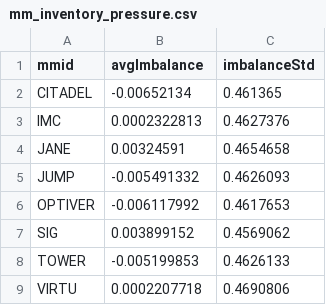
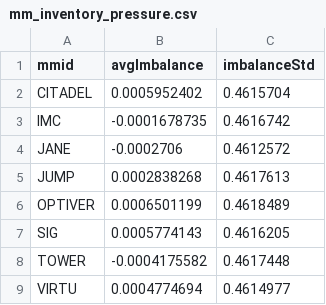
Before and after one commit to AIM-IT4/KDB-Market-Microstructure-Study---Billion-Quote-Analysis, a CSV file: output/mm_inventory_pressure.csv, drawn as a sheet.

```diff
--- a/output/mm_inventory_pressure.csv
+++ b/output/mm_inventory_pressure.csv
@@ -1,9 +1,9 @@
 mmid,avgImbalance,imbalanceStd
-CITADEL,-0.00652134,0.461365
-IMC,0.0002322813,0.4627376
-JANE,0.00324591,0.4654658
-JUMP,-0.005491332,0.4626093
-OPTIVER,-0.006117992,0.4617653
-SIG,0.003899152,0.4569062
-TOWER,-0.005199853,0.4626133
-VIRTU,0.0002207718,0.4690806
+CITADEL,0.0005952402,0.4615704
+IMC,-0.0001678735,0.4616742
+JANE,-0.0002706,0.4612572
+JUMP,0.0002838268,0.4617613
+OPTIVER,0.0006501199,0.4618489
+SIG,0.0005774143,0.4616205
+TOWER,-0.0004175582,0.4617448
+VIRTU,0.0004774694,0.4614977
```
Also changed, not shown: output/intraday_profile.csv, output/spread_stats.csv, 5 other files.
